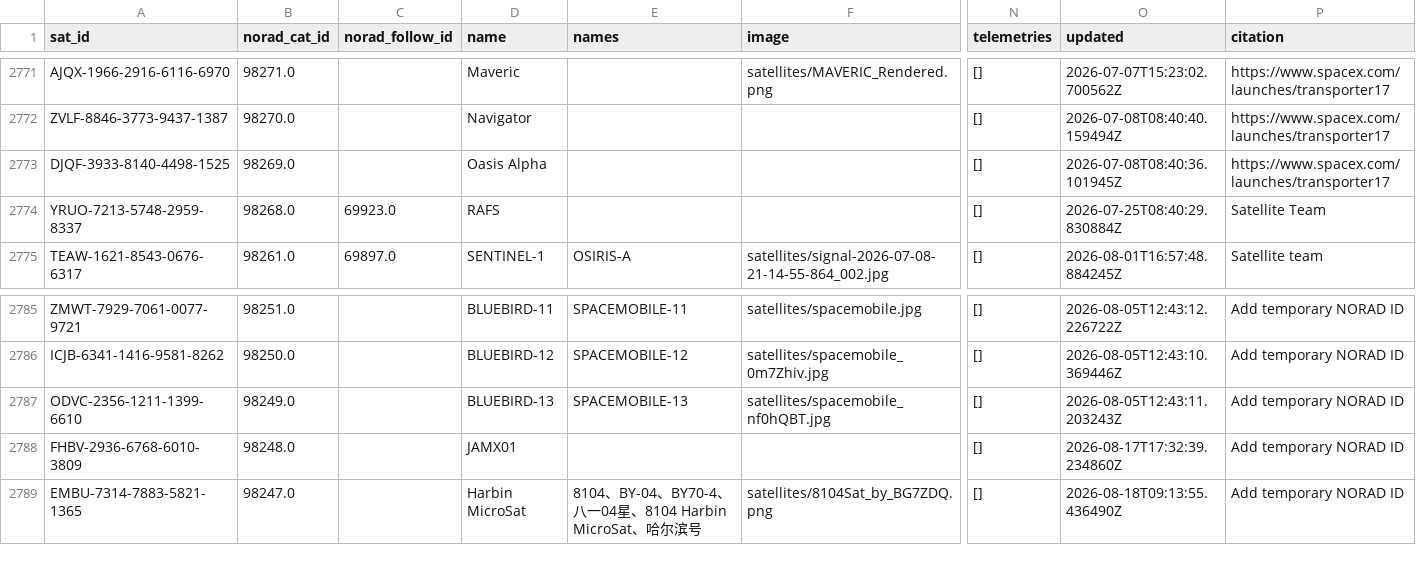
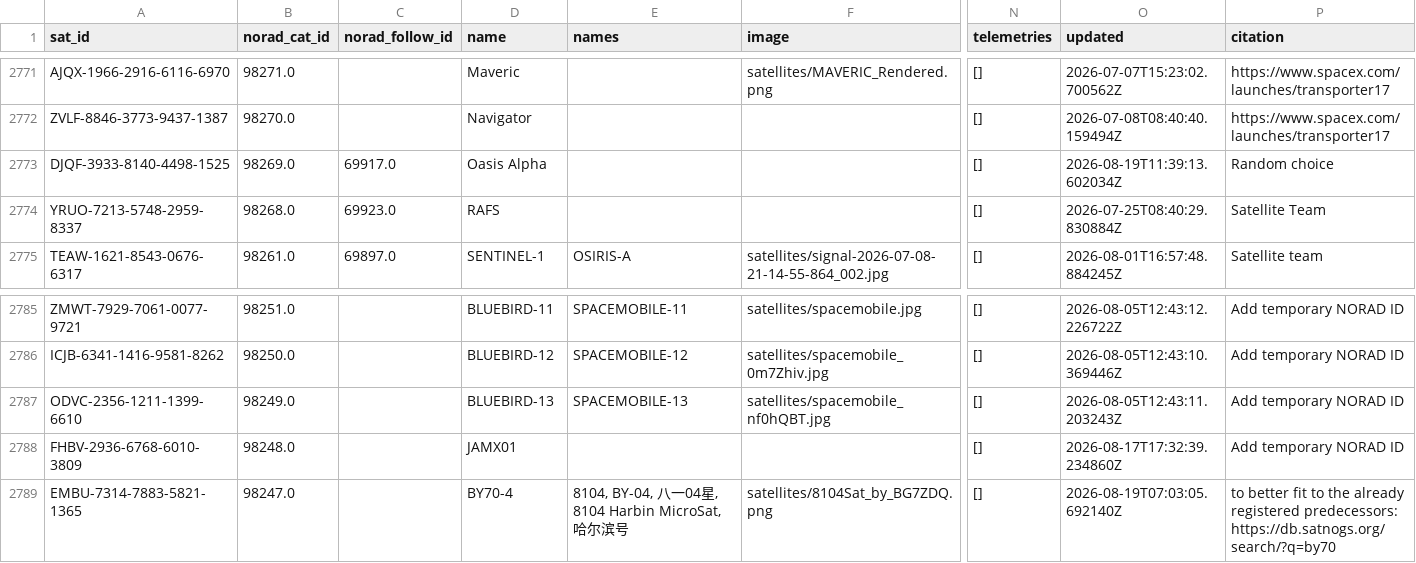
Before and after one commit to palewire/amateur-satellite-database, a CSV file: data/satnogs.csv, drawn as a sheet; only a part is shown, gaps mark what is left out; the diff names each change by its address in the sheet, - before the commit and + after, or states it on an @@ line.

```diff
--- a/data/satnogs.csv
+++ b/data/satnogs.csv
-C2773 (norad_follow_id): (empty)
+C2773 (norad_follow_id): 69917.0
-O2773 (updated): 2026-07-08T08:40:36.101945Z
+O2773 (updated): 2026-08-19T11:39:13.602034Z
-P2773 (citation): https://www.spacex.com/launches/transporter17
+P2773 (citation): Random choice
-D2789 (name): Harbin MicroSat
+D2789 (name): BY70-4
-E2789 (names): 8104、BY-04、BY70-4、八一04星、8104 Harbin MicroSat、哈尔…
+E2789 (names): 8104, BY-04, 八一04星, 8104 Harbin MicroSat, 哈尔…
-O2789 (updated): 2026-08-18T09:13:55.436490Z
+O2789 (updated): 2026-08-19T07:03:05.692140Z
-P2789 (citation): Add temporary NORAD ID
+P2789 (citation): to better fit to the already registered predecessors: https://db.satnogs.org/search/?q=by70
```
Also changed, not shown: 1 other file.
